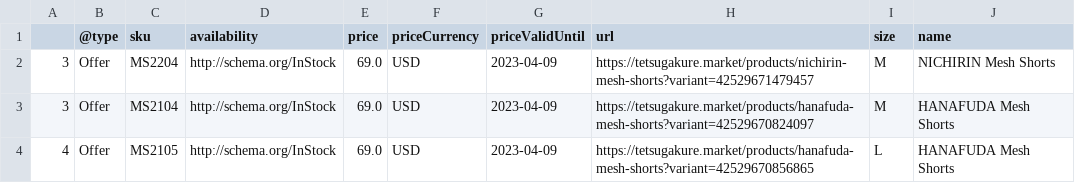
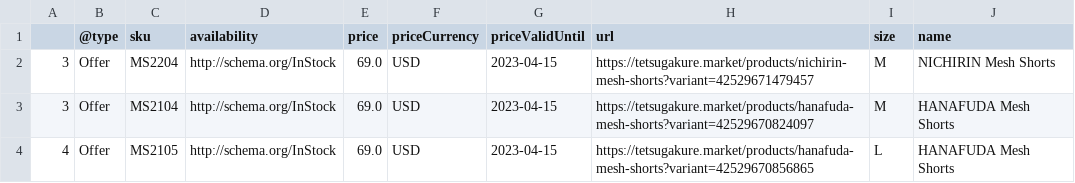
Before and after one commit to JosesChan/webScraperNotification, a CSV file: Available Stock.csv, drawn as a sheet.

```diff
--- a/Available Stock.csv
+++ b/Available Stock.csv
@@ -1,4 +1,4 @@
 ,@type,sku,availability,price,priceCurrency,priceValidUntil,url,size,name
-3,Offer,MS2204,http://schema.org/InStock,69.0,USD,2023-04-09,https://tetsugakure.market/products/nichirin-mesh-shorts?variant=42529671479457,M,NICHIRIN Mesh Shorts
-3,Offer,MS2104,http://schema.org/InStock,69.0,USD,2023-04-09,https://tetsugakure.market/products/hanafuda-mesh-shorts?variant=42529670824097,M,HANAFUDA Mesh Shorts
-4,Offer,MS2105,http://schema.org/InStock,69.0,USD,2023-04-09,https://tetsugakure.market/products/hanafuda-mesh-shorts?variant=42529670856865,L,HANAFUDA Mesh Shorts
+3,Offer,MS2204,http://schema.org/InStock,69.0,USD,2023-04-15,https://tetsugakure.market/products/nichirin-mesh-shorts?variant=42529671479457,M,NICHIRIN Mesh Shorts
+3,Offer,MS2104,http://schema.org/InStock,69.0,USD,2023-04-15,https://tetsugakure.market/products/hanafuda-mesh-shorts?variant=42529670824097,M,HANAFUDA Mesh Shorts
+4,Offer,MS2105,http://schema.org/InStock,69.0,USD,2023-04-15,https://tetsugakure.market/products/hanafuda-mesh-shorts?variant=42529670856865,L,HANAFUDA Mesh Shorts
```
Also changed, not shown: 4 other files.
